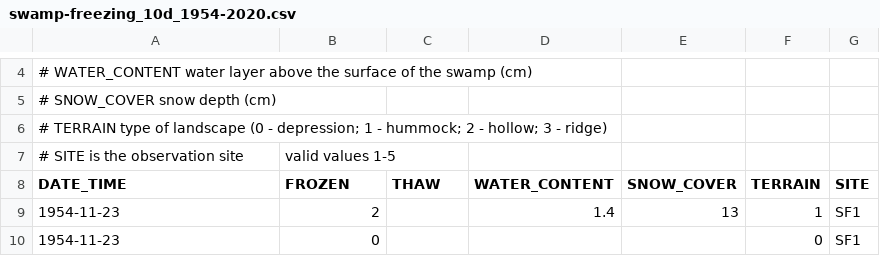
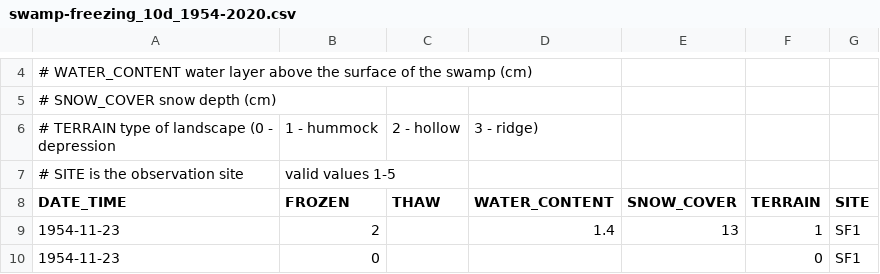
Before and after one commit to shi-hydrology/lammin-suo-plots, a CSV file: data/swamp-freezing_10d_1954-2020.csv, drawn as a sheet; only a part is shown, gaps mark what is left out; removed rows and columns are numbered as before the commit, all else as after; the diff names each change by its address in the sheet, - before the commit and + after, or states it on an @@ line.

```diff
--- a/data/swamp-freezing_10d_1954-2020.csv
+++ b/data/swamp-freezing_10d_1954-2020.csv
-row 6: # TERRAIN type of landscape (0 - depression; 1 - hummock; 2 - hollow; 3 - ridge)
+row 6: # TERRAIN type of landscape (0 - depression | 1 - hummock | 2 - hollow | 3 - ridge)
```
Also changed, not shown: 1 other file.
